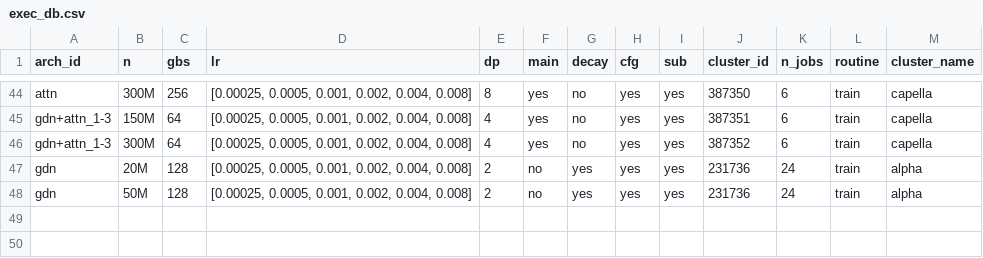
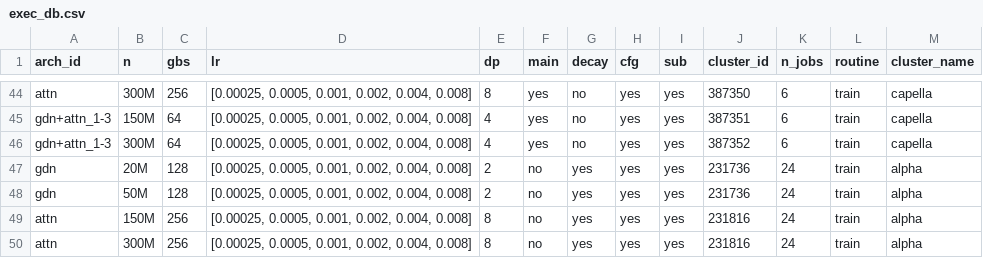
Before and after one commit to jaisidhsingh/fastlm, a CSV file: execs/exec_db.csv, drawn as a sheet; only a part is shown, gaps mark what is left out.

Commit message:
rho=0, N=150M,300M GBS=256 decay on alpha

```diff
--- a/execs/exec_db.csv
+++ b/execs/exec_db.csv
@@ -48 +48,3 @@ gdn,20M,128,"[0.00025, 0.0005, 0.001, 0.002, 0.004, 0.008]",2,no,yes,yes,yes,231
 gdn,50M,128,"[0.00025, 0.0005, 0.001, 0.002, 0.004, 0.008]",2,no,yes,yes,yes,231736,24,train,alpha
+attn,150M,256,"[0.00025, 0.0005, 0.001, 0.002, 0.004, 0.008]",8,no,yes,yes,yes,231816,24,train,alpha
+attn,300M,256,"[0.00025, 0.0005, 0.001, 0.002, 0.004, 0.008]",8,no,yes,yes,yes,231816,24,train,alpha
```
Also changed, not shown: 7 other files.
